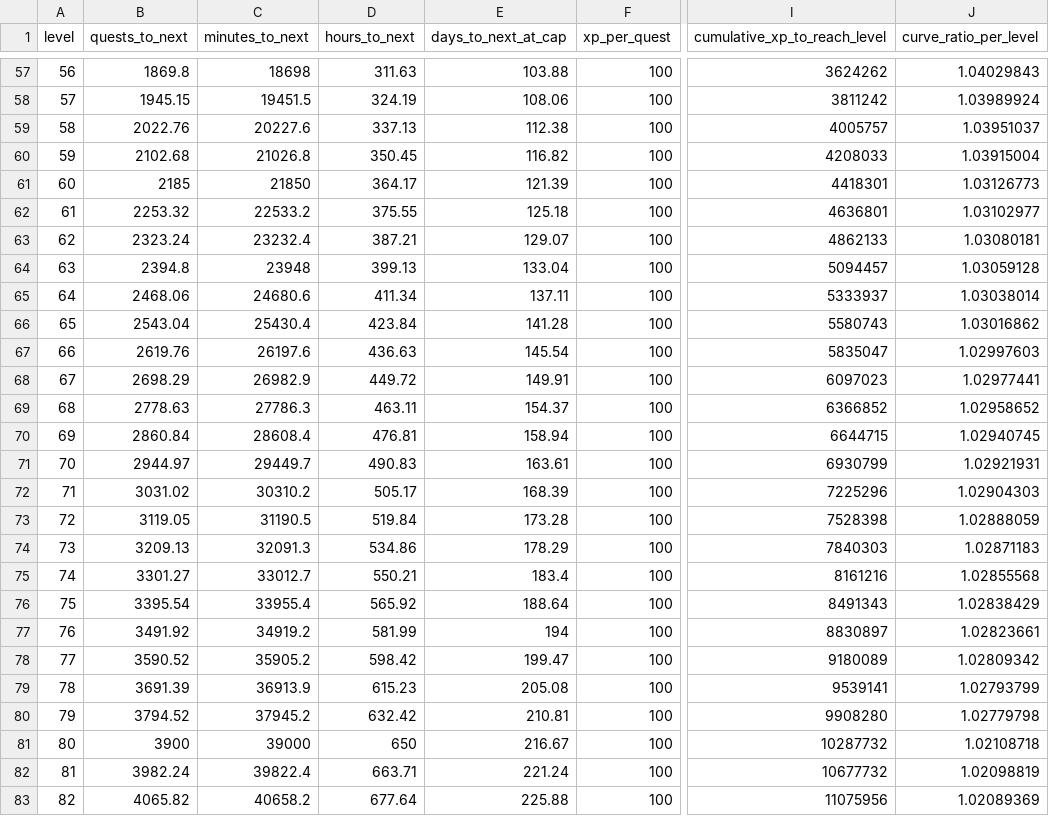
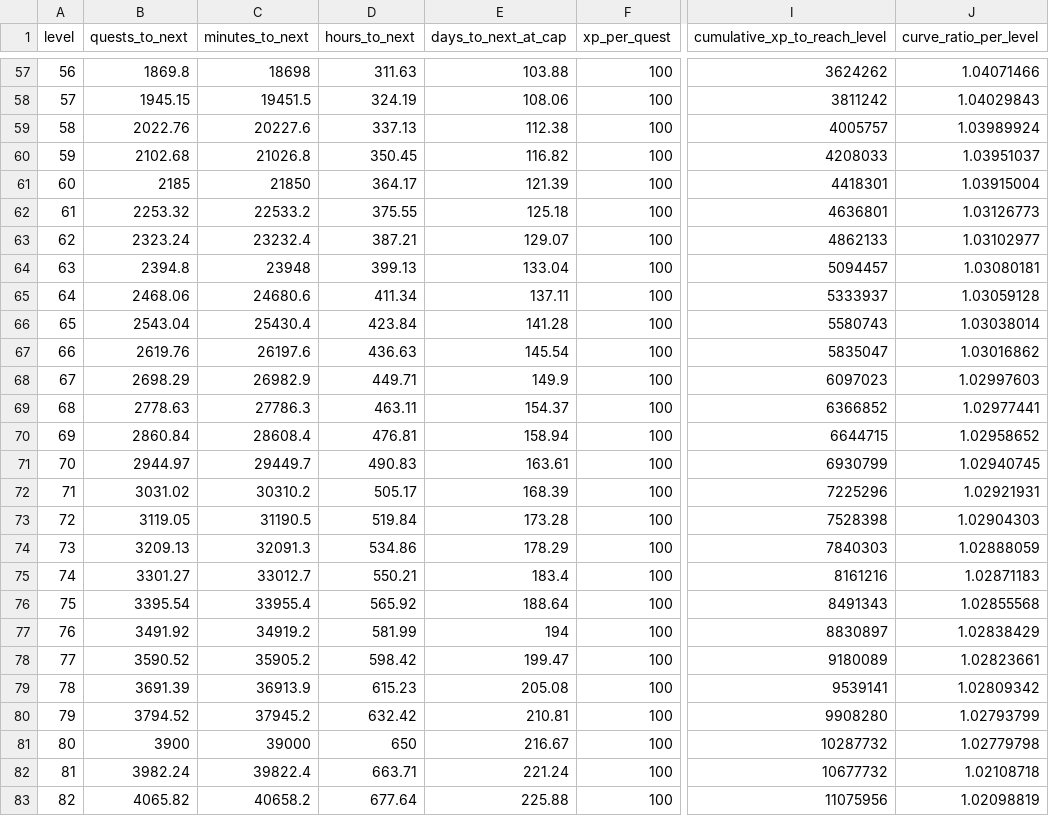
Before and after one commit to rutrug0/EbonkeepGame, a CSV file: docs/data/experience_requirements_level_1_100.csv, drawn as a sheet; only a part is shown, gaps mark what is left out; the diff covers the shown part only; the diff names each change by its address in the sheet, - before the commit and + after, or states it on an @@ line.

```diff
--- a/docs/data/experience_requirements_level_1_100.csv
+++ b/docs/data/experience_requirements_level_1_100.csv
-J57 (curve_ratio_per_level): 1.04029843
+J57 (curve_ratio_per_level): 1.04071466
-J58 (curve_ratio_per_level): 1.03989924
+J58 (curve_ratio_per_level): 1.04029843
-J59 (curve_ratio_per_level): 1.03951037
+J59 (curve_ratio_per_level): 1.03989924
-J60 (curve_ratio_per_level): 1.03915004
+J60 (curve_ratio_per_level): 1.03951037
-J61 (curve_ratio_per_level): 1.03126773
+J61 (curve_ratio_per_level): 1.03915004
-J62 (curve_ratio_per_level): 1.03102977
+J62 (curve_ratio_per_level): 1.03126773
-J63 (curve_ratio_per_level): 1.03080181
+J63 (curve_ratio_per_level): 1.03102977
-J64 (curve_ratio_per_level): 1.03059128
+J64 (curve_ratio_per_level): 1.03080181
-J65 (curve_ratio_per_level): 1.03038014
+J65 (curve_ratio_per_level): 1.03059128
-J66 (curve_ratio_per_level): 1.03016862
+J66 (curve_ratio_per_level): 1.03038014
-J67 (curve_ratio_per_level): 1.02997603
+J67 (curve_ratio_per_level): 1.03016862
-D68 (hours_to_next): 449.72
+D68 (hours_to_next): 449.71
-E68 (days_to_next_at_cap): 149.91
+E68 (days_to_next_at_cap): 149.9
-J68 (curve_ratio_per_level): 1.02977441
+J68 (curve_ratio_per_level): 1.02997603
-J69 (curve_ratio_per_level): 1.02958652
+J69 (curve_ratio_per_level): 1.02977441
-J70 (curve_ratio_per_level): 1.02940745
+J70 (curve_ratio_per_level): 1.02958652
-J71 (curve_ratio_per_level): 1.02921931
+J71 (curve_ratio_per_level): 1.02940745
-J72 (curve_ratio_per_level): 1.02904303
+J72 (curve_ratio_per_level): 1.02921931
-J73 (curve_ratio_per_level): 1.02888059
+J73 (curve_ratio_per_level): 1.02904303
-J74 (curve_ratio_per_level): 1.02871183
+J74 (curve_ratio_per_level): 1.02888059
-J75 (curve_ratio_per_level): 1.02855568
+J75 (curve_ratio_per_level): 1.02871183
-J76 (curve_ratio_per_level): 1.02838429
+J76 (curve_ratio_per_level): 1.02855568
-J77 (curve_ratio_per_level): 1.02823661
+J77 (curve_ratio_per_level): 1.02838429
-J78 (curve_ratio_per_level): 1.02809342
+J78 (curve_ratio_per_level): 1.02823661
-J79 (curve_ratio_per_level): 1.02793799
+J79 (curve_ratio_per_level): 1.02809342
-J80 (curve_ratio_per_level): 1.02779798
+J80 (curve_ratio_per_level): 1.02793799
-J81 (curve_ratio_per_level): 1.02108718
+J81 (curve_ratio_per_level): 1.02779798
-J82 (curve_ratio_per_level): 1.02098819
+J82 (curve_ratio_per_level): 1.02108718
-J83 (curve_ratio_per_level): 1.02089369
+J83 (curve_ratio_per_level): 1.02098819
```
Also changed, not shown: 77 edited cells elsewhere in this file, docs/data/activity_pacing_level_1_100.csv, docs/data/experience_curve_coefficients.csv, 2 other files.
